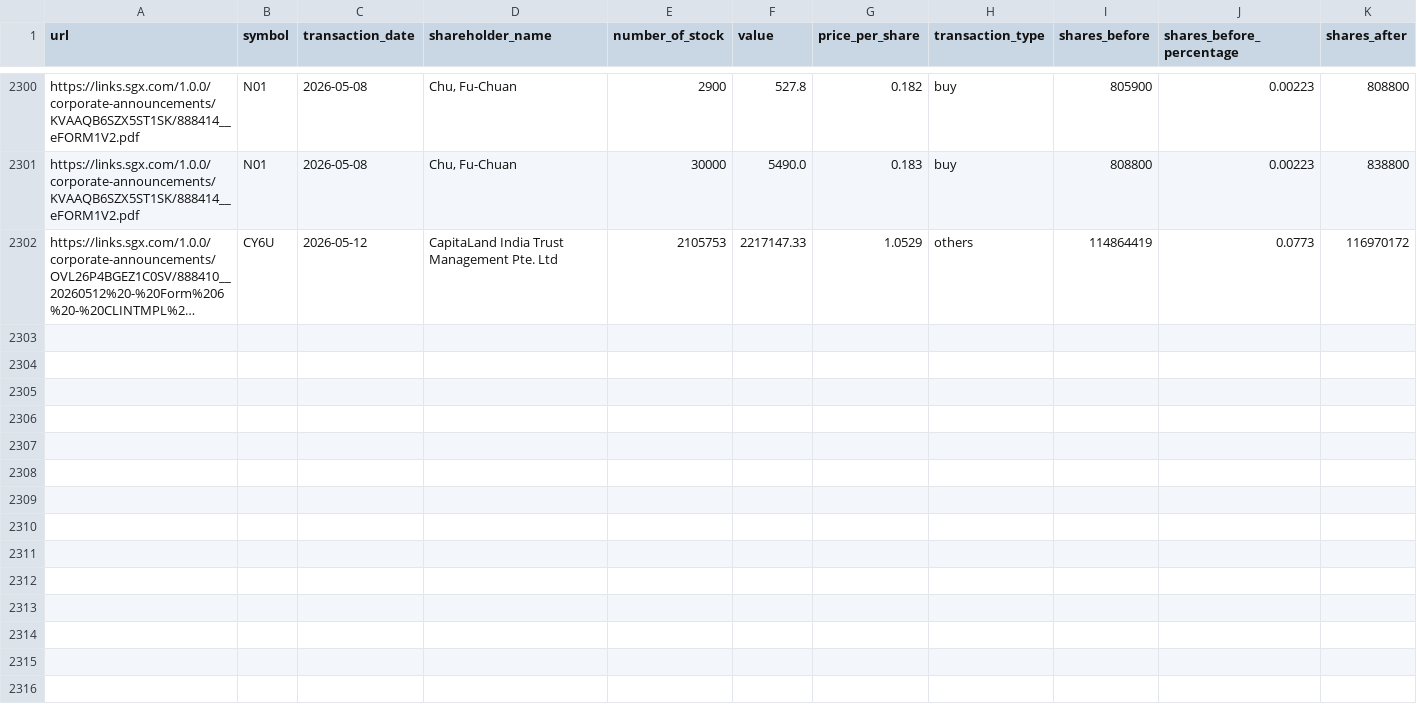
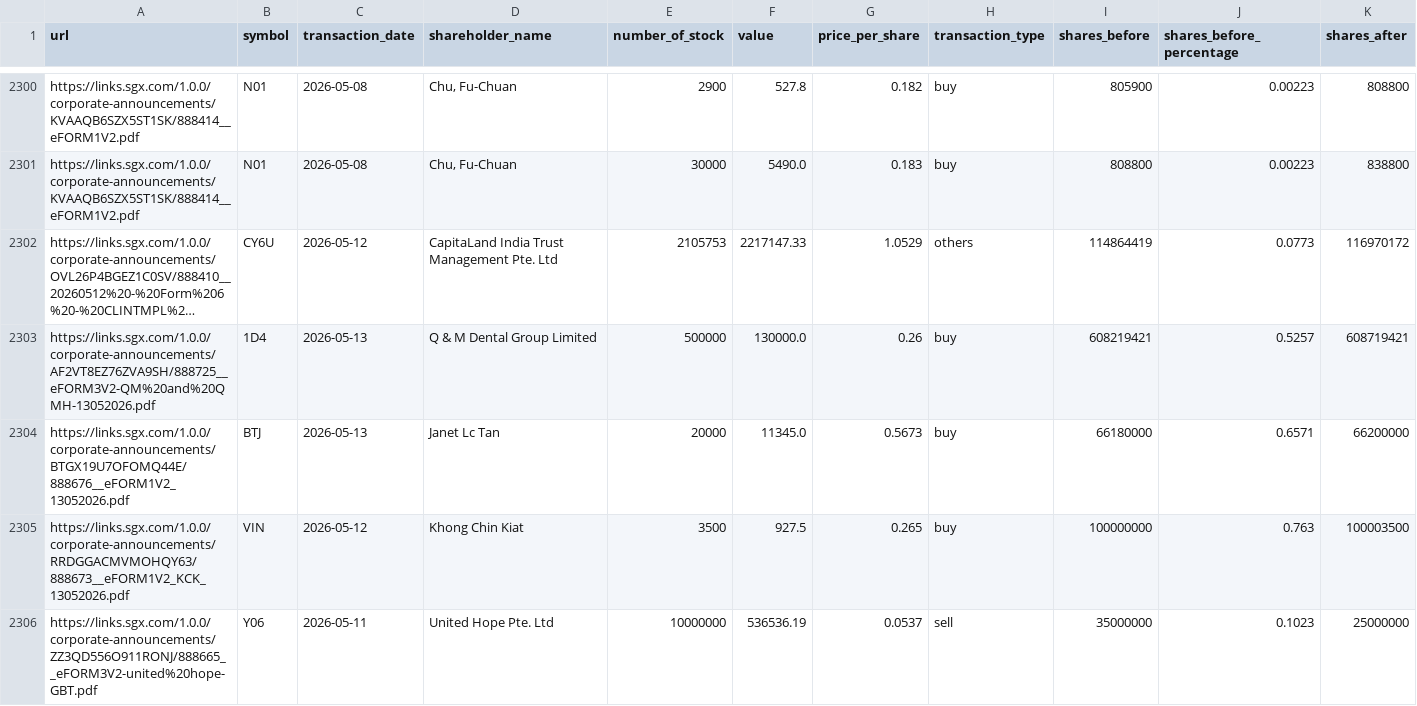
Before and after one commit to supertypeai/sgx_buyback_pipeline, a CSV file: data/scraper_output/sgx_filing/sgx_filings_not_top_70.csv, drawn as a sheet; only a part is shown, gaps mark what is left out; long unchanged cells end in …; rows hold the shown columns only; the diff covers the shown part only; the diff names each change by its address in the sheet, - before the commit and + after, or states it on an @@ line.

```diff
--- a/data/scraper_output/sgx_filing/sgx_filings_not_top_70.csv
+++ b/data/scraper_output/sgx_filing/sgx_filings_not_top_70.csv
+row 2303: https://links.sgx.com/1.0.0/corporate-announcements/AF2VT8EZ76ZVA9SH/888725__eFORM3V2-QM%20and%20QMH-13052026.pdf | 1D4 | 2026-05-13 | Q & M Dental Group Limited | 500000 | 130000.0 | 0.26 | buy | 608219421 | 0.5257 | 608719421
+row 2304: https://links.sgx.com/1.0.0/corporate-announcements/BTGX19U7OFOMQ44E/888676__eFORM1V2_13052026.pdf | BTJ | 2026-05-13 | Janet Lc Tan | 20000 | 11345.0 | 0.5673 | buy | 66180000 | 0.6571 | 66200000
+row 2305: https://links.sgx.com/1.0.0/corporate-announcements/RRDGGACMVMOHQY63/888673__eFORM1V2_KCK_13052026.pdf | VIN | 2026-05-12 | Khong Chin Kiat | 3500 | 927.5 | 0.265 | buy | 100000000 | 0.763 | 100003500
+row 2306: https://links.sgx.com/1.0.0/corporate-announcements/ZZ3QD556O911RONJ/888665__eFORM3V2-united%20hope-GBT.pdf | Y06 | 2026-05-11 | United Hope Pte. Ltd | 10000000 | 536536.19 | 0.0537 | sell | 35000000 | 0.1023 | 25000000
```
Also changed, not shown: 3 added rows elsewhere in this file, 4 other files.
